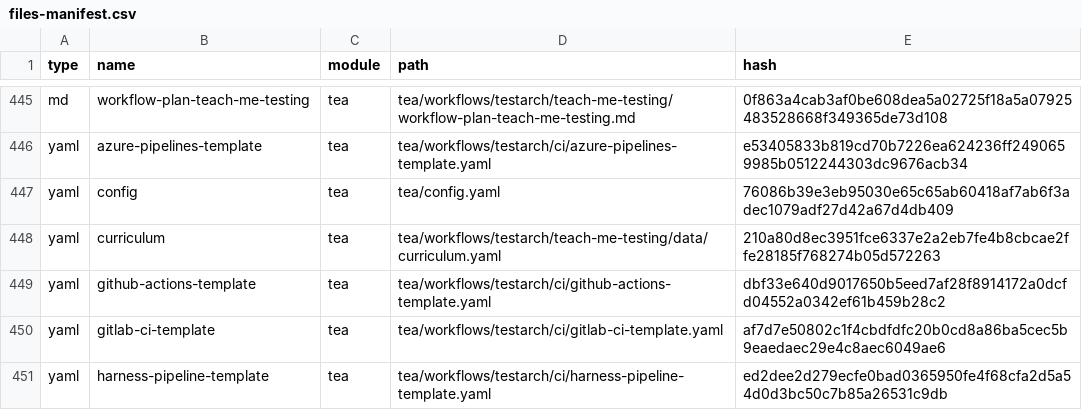
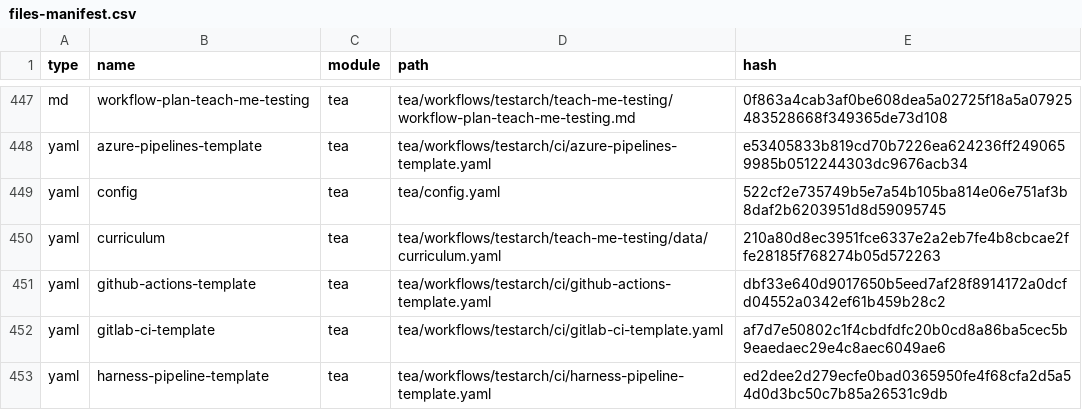
Before and after one commit to BnLds/campaign_tow, a CSV file: _bmad/_config/files-manifest.csv, drawn as a sheet; only a part is shown, gaps mark what is left out; the diff covers the shown part only.

```diff
--- a/_bmad/_config/files-manifest.csv
+++ b/_bmad/_config/files-manifest.csv
@@ -446,3 +448,3 @@ type,name,module,path,hash
 "yaml","azure-pipelines-template","tea","tea/workflows/testarch/ci/azure-pipelines-template.yaml","e53405833b819cd70b7226ea624236ff2490659985b0512244303dc9676acb34"
-"yaml","config","tea","tea/config.yaml","76086b39e3eb95030e65c65ab60418af7ab6f3adec1079adf27d42a67d4db409"
+"yaml","config","tea","tea/config.yaml","522cf2e735749b5e7a54b105ba814e06e751af3b8daf2b6203951d8d59095745"
 "yaml","curriculum","tea","tea/workflows/testarch/teach-me-testing/data/curriculum.yaml","210a80d8ec3951fce6337e2a2eb7fe4b8cbcae2ffe28185f768274b05d572263"
```
Also changed, not shown: 2 added rows and 13 edited cells elsewhere in this file, _bmad/tea/testarch/tea-index.csv, 16 other files.
